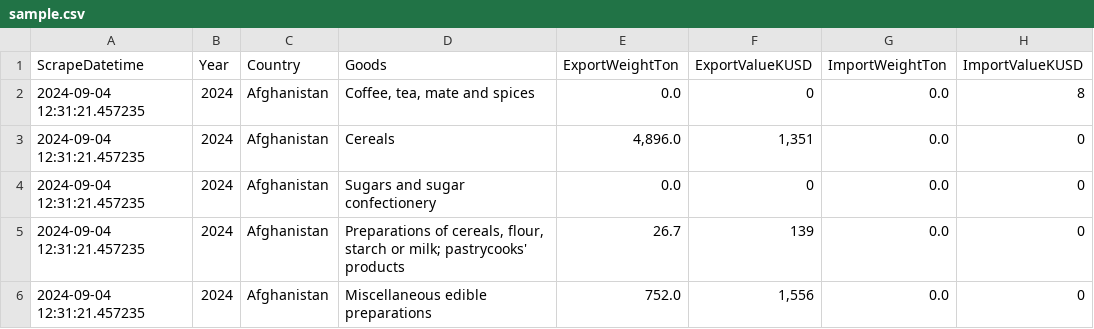
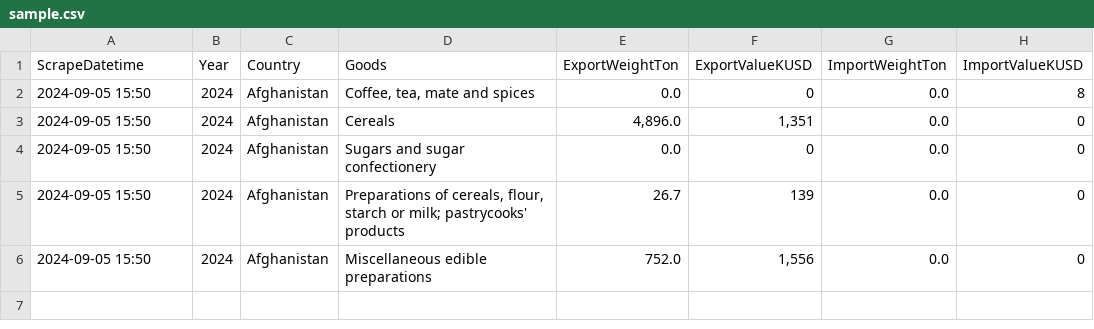
Before and after one commit to pablomendesfaria/korean-international-trade-scraper, a CSV file: scrape/sample.csv, drawn as a sheet; only a part is shown; the diff names each change by its address in the sheet, - before the commit and + after, or states it on an @@ line.

Commit message:
Updating sample data as datetime format has changed

```diff
--- a/scrape/sample.csv
+++ b/scrape/sample.csv
-A2:A6 (ScrapeDatetime): 2024-09-04 12:31:21.457235
+A2:A6 (ScrapeDatetime): 2024-09-05 15:50
```
